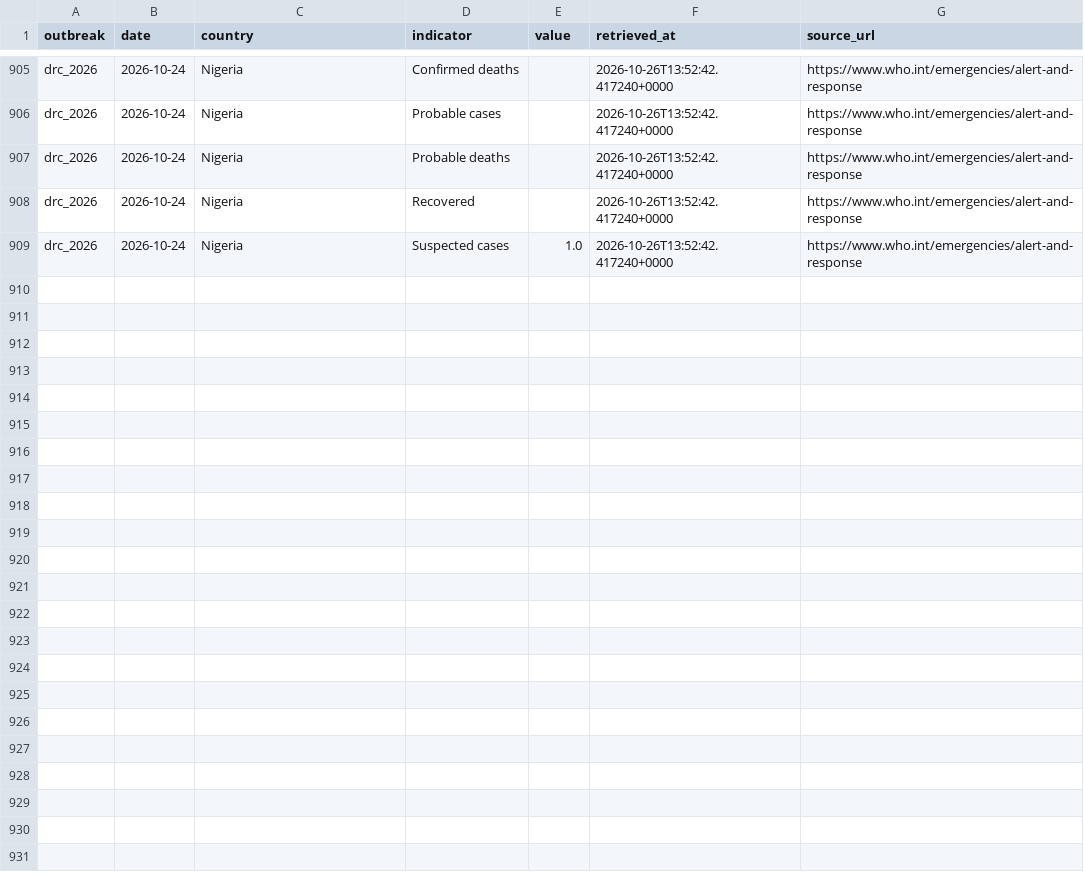
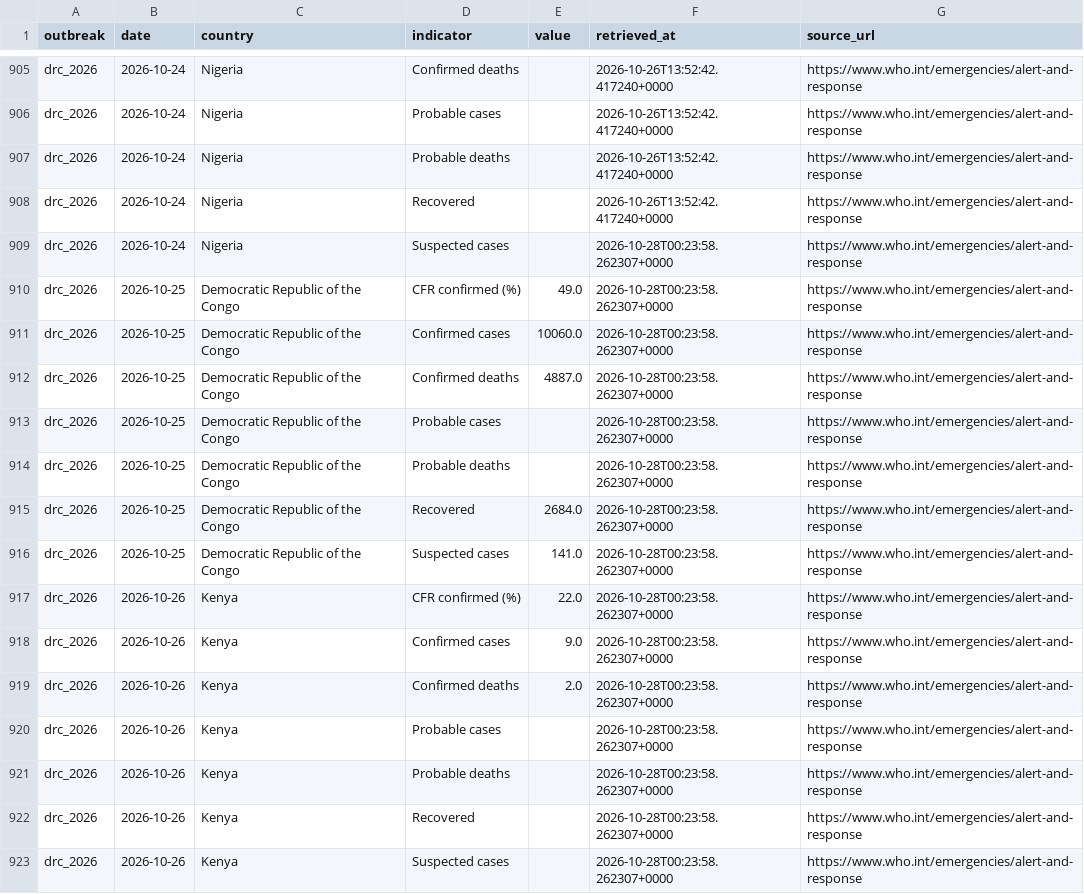
Before and after one commit to ONEcampaign/ebola-2026-outbreak, a CSV file: data/processed/drc_2026_who_by_country.csv, drawn as a sheet; only a part is shown, gaps mark what is left out.

```diff
--- a/data/processed/drc_2026_who_by_country.csv
+++ b/data/processed/drc_2026_who_by_country.csv
@@ -908,2 +908,16 @@ drc_2026,2026-10-24,Nigeria,Probable deaths,,2026-10-26T13:52:42.417240+0000,htt
 drc_2026,2026-10-24,Nigeria,Recovered,,2026-10-26T13:52:42.417240+0000,https://www.who.int/emergencies/alert-and-response
-drc_2026,2026-10-24,Nigeria,Suspected cases,1.0,2026-10-26T13:52:42.417240+0000,https://www.who.int/emergencies/alert-and-response
+drc_2026,2026-10-24,Nigeria,Suspected cases,,2026-10-28T00:23:58.262307+0000,https://www.who.int/emergencies/alert-and-response
+drc_2026,2026-10-25,Democratic Republic of the Congo,CFR confirmed (%),49.0,2026-10-28T00:23:58.262307+0000,https://www.who.int/emergencies/alert-and-response
+drc_2026,2026-10-25,Democratic Republic of the Congo,Confirmed cases,10060.0,2026-10-28T00:23:58.262307+0000,https://www.who.int/emergencies/alert-and-response
+drc_2026,2026-10-25,Democratic Republic of the Congo,Confirmed deaths,4887.0,2026-10-28T00:23:58.262307+0000,https://www.who.int/emergencies/alert-and-response
+drc_2026,2026-10-25,Democratic Republic of the Congo,Probable cases,,2026-10-28T00:23:58.262307+0000,https://www.who.int/emergencies/alert-and-response
+drc_2026,2026-10-25,Democratic Republic of the Congo,Probable deaths,,2026-10-28T00:23:58.262307+0000,https://www.who.int/emergencies/alert-and-response
+drc_2026,2026-10-25,Democratic Republic of the Congo,Recovered,2684.0,2026-10-28T00:23:58.262307+0000,https://www.who.int/emergencies/alert-and-response
+drc_2026,2026-10-25,Democratic Republic of the Congo,Suspected cases,141.0,2026-10-28T00:23:58.262307+0000,https://www.who.int/emergencies/alert-and-response
+drc_2026,2026-10-26,Kenya,CFR confirmed (%),22.0,2026-10-28T00:23:58.262307+0000,https://www.who.int/emergencies/alert-and-response
+drc_2026,2026-10-26,Kenya,Confirmed cases,9.0,2026-10-28T00:23:58.262307+0000,https://www.who.int/emergencies/alert-and-response
+drc_2026,2026-10-26,Kenya,Confirmed deaths,2.0,2026-10-28T00:23:58.262307+0000,https://www.who.int/emergencies/alert-and-response
+drc_2026,2026-10-26,Kenya,Probable cases,,2026-10-28T00:23:58.262307+0000,https://www.who.int/emergencies/alert-and-response
+drc_2026,2026-10-26,Kenya,Probable deaths,,2026-10-28T00:23:58.262307+0000,https://www.who.int/emergencies/alert-and-response
+drc_2026,2026-10-26,Kenya,Recovered,,2026-10-28T00:23:58.262307+0000,https://www.who.int/emergencies/alert-and-response
+drc_2026,2026-10-26,Kenya,Suspected cases,,2026-10-28T00:23:58.262307+0000,https://www.who.int/emergencies/alert-and-response
```
